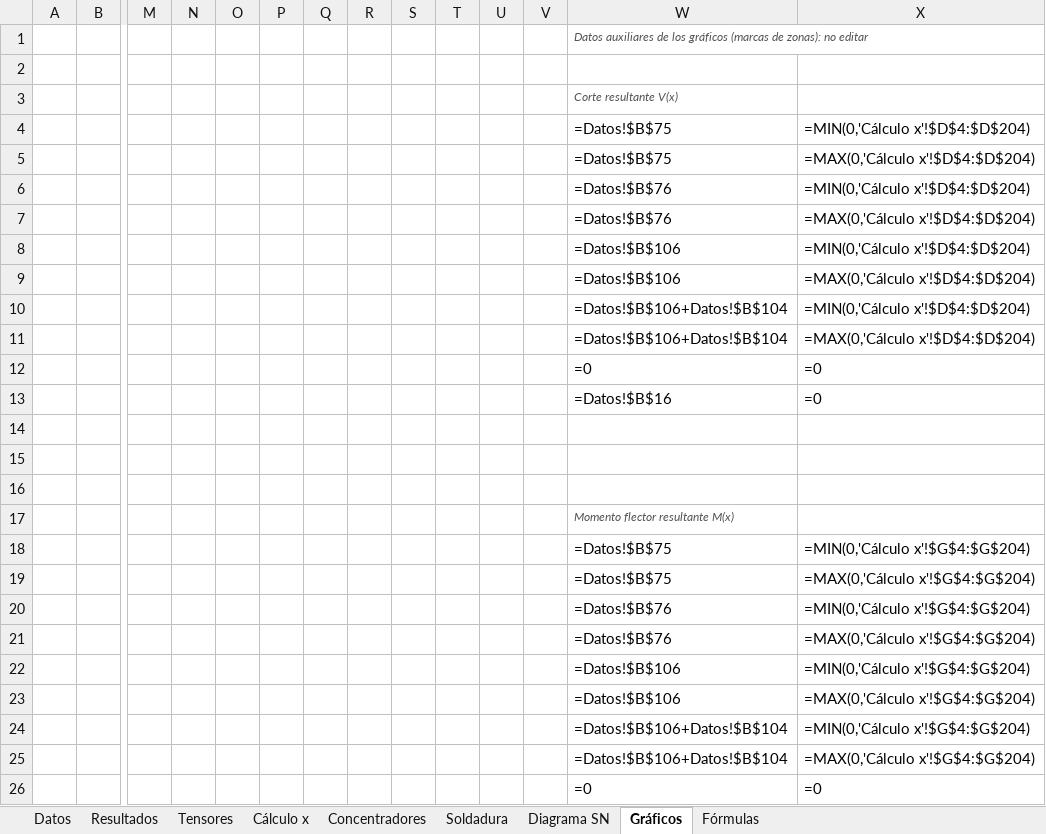
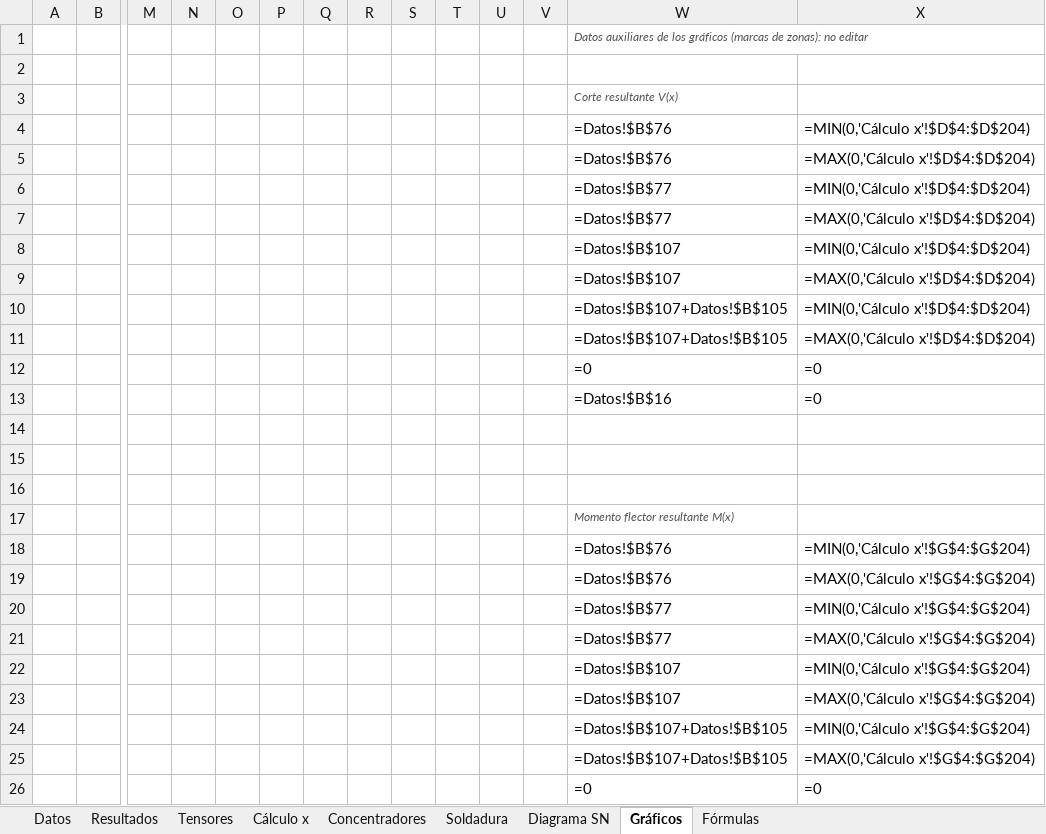
Before and after one commit to matiasacc/Rullo_PSV, an Excel workbook: planilla/Rullo_PSV_estatico_fatiga.xlsx, sheet Gráficos, drawn as a sheet; only a part is shown, gaps mark what is left out; values as stored, in another font and other column widths than the file's, no borders; formulas without a stored value are shown as written; charts and pictures not drawn; removed rows and columns are numbered as before the commit, all else as after; rows hold the shown columns only; the diff covers the shown part only; the diff names each change by its address in the sheet, - before the commit and + after, or states it on an @@ line.

```diff
--- a/planilla/Rullo_PSV_estatico_fatiga.xlsx (sheet Gráficos)
+++ b/planilla/Rullo_PSV_estatico_fatiga.xlsx (sheet Gráficos)
-row 4:  |  |  |  |  |  |  |  |  |  |  |  | =Datos!$B$75 | =MIN(0,'Cálculo x'!$D$4:$D$204)
-row 5:  |  |  |  |  |  |  |  |  |  |  |  | =Datos!$B$75 | =MAX(0,'Cálculo x'!$D$4:$D$204)
+row 6:  |  |  |  |  |  |  |  |  |  |  |  | =Datos!$B$77 | =MIN(0,'Cálculo x'!$D$4:$D$204)
+row 7:  |  |  |  |  |  |  |  |  |  |  |  | =Datos!$B$77 | =MAX(0,'Cálculo x'!$D$4:$D$204)
-W8:W9: =Datos!$B$106
+W8:W9: =Datos!$B$107
-W10:W11: =Datos!$B$106+Datos!$B$104
+W10:W11: =Datos!$B$107+Datos!$B$105
-row 18:  |  |  |  |  |  |  |  |  |  |  |  | =Datos!$B$75 | =MIN(0,'Cálculo x'!$G$4:$G$204)
-row 19:  |  |  |  |  |  |  |  |  |  |  |  | =Datos!$B$75 | =MAX(0,'Cálculo x'!$G$4:$G$204)
+row 20:  |  |  |  |  |  |  |  |  |  |  |  | =Datos!$B$77 | =MIN(0,'Cálculo x'!$G$4:$G$204)
+row 21:  |  |  |  |  |  |  |  |  |  |  |  | =Datos!$B$77 | =MAX(0,'Cálculo x'!$G$4:$G$204)
-W22:W23: =Datos!$B$106
+W22:W23: =Datos!$B$107
-W24:W25: =Datos!$B$106+Datos!$B$104
+W24:W25: =Datos!$B$107+Datos!$B$105
```
Also changed, not shown: 12 added rows, 12 removed rows and 24 edited cells elsewhere in this sheet, sheet Cálculo x, sheet Datos, sheet Concentradores, sheet Resultados, sheet Diagrama SN, sheet Soldadura, 6 other files.
